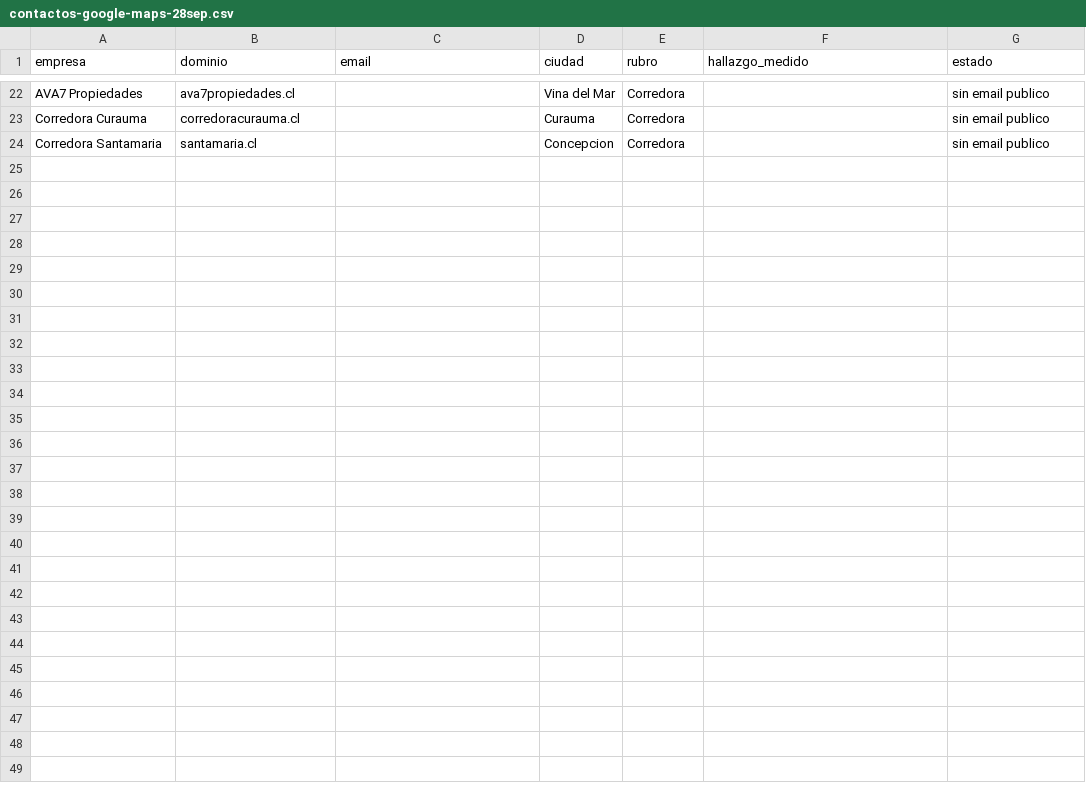
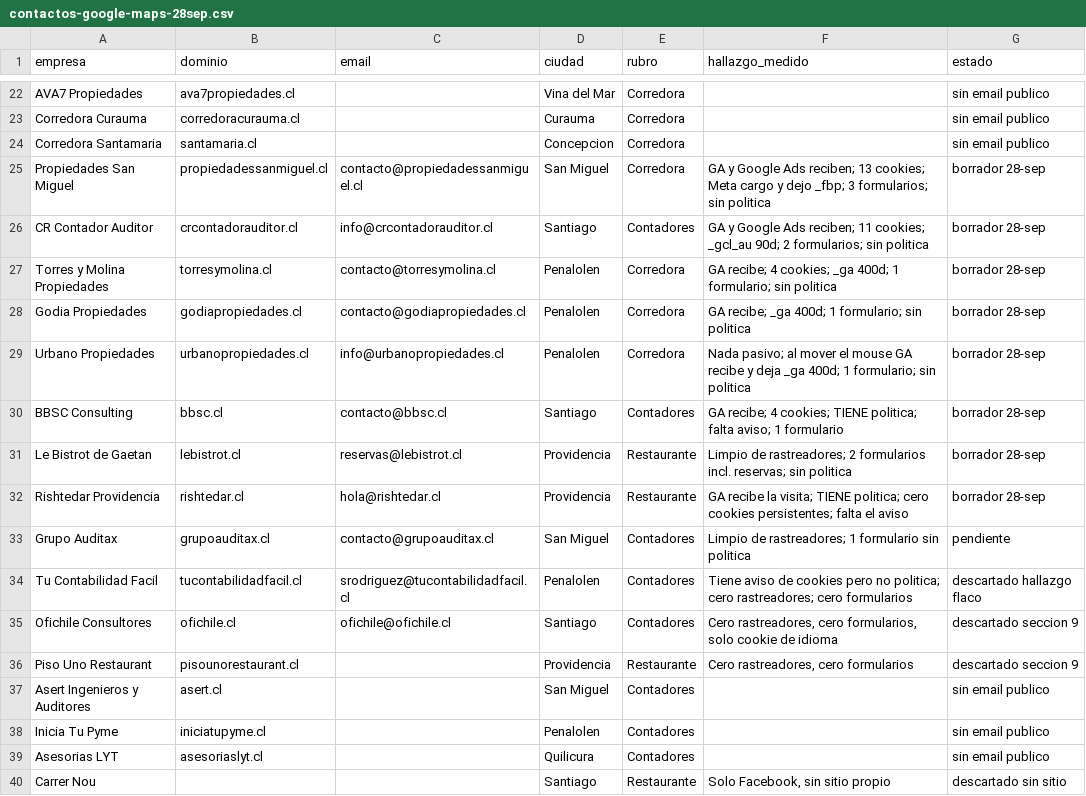
Before and after one commit to rvalleespin/spindlelab, a CSV file: ventas/contactos-google-maps-28sep.csv, drawn as a sheet; only a part is shown, gaps mark what is left out; the diff names each change by its address in the sheet, - before the commit and + after, or states it on an @@ line.

```diff
--- a/ventas/contactos-google-maps-28sep.csv
+++ b/ventas/contactos-google-maps-28sep.csv
+row 25: Propiedades San Miguel | propiedadessanmiguel.cl | contacto@propiedadessanmiguel.cl | San Miguel | Corredora | GA y Google Ads reciben; 13 cookies; Meta cargo y dejo _fbp; 3 formularios; sin politica | borrador 28-sep
+row 26: CR Contador Auditor | crcontadorauditor.cl | info@crcontadorauditor.cl | Santiago | Contadores | GA y Google Ads reciben; 11 cookies; _gcl_au 90d; 2 formularios; sin politica | borrador 28-sep
+row 27: Torres y Molina Propiedades | torresymolina.cl | contacto@torresymolina.cl | Penalolen | Corredora | GA recibe; 4 cookies; _ga 400d; 1 formulario; sin politica | borrador 28-sep
+row 28: Godia Propiedades | godiapropiedades.cl | contacto@godiapropiedades.cl | Penalolen | Corredora | GA recibe; _ga 400d; 1 formulario; sin politica | borrador 28-sep
+row 29: Urbano Propiedades | urbanopropiedades.cl | info@urbanopropiedades.cl | Penalolen | Corredora | Nada pasivo; al mover el mouse GA recibe y deja _ga 400d; 1 formulario; sin politica | borrador 28-sep
+row 30: BBSC Consulting | bbsc.cl | contacto@bbsc.cl | Santiago | Contadores | GA recibe; 4 cookies; TIENE politica; falta aviso; 1 formulario | borrador 28-sep
+row 31: Le Bistrot de Gaetan | lebistrot.cl | reservas@lebistrot.cl | Providencia | Restaurante | Limpio de rastreadores; 2 formularios incl. reservas; sin politica | borrador 28-sep
+row 32: Rishtedar Providencia | rishtedar.cl | hola@rishtedar.cl | Providencia | Restaurante | GA recibe la visita; TIENE politica; cero cookies persistentes; falta el aviso | borrador 28-sep
+row 33: Grupo Auditax | grupoauditax.cl | contacto@grupoauditax.cl | San Miguel | Contadores | Limpio de rastreadores; 1 formulario sin politica | pendiente
+row 34: Tu Contabilidad Facil | tucontabilidadfacil.cl | srodriguez@tucontabilidadfacil.cl | Penalolen | Contadores | Tiene aviso de cookies pero no politica; cero rastreadores; cero formularios | descartado hallazgo flaco
+row 35: Ofichile Consultores | ofichile.cl | ofichile@ofichile.cl | Santiago | Contadores | Cero rastreadores, cero formularios, solo cookie de idioma | descartado seccion 9
+row 36: Piso Uno Restaurant | pisounorestaurant.cl |  | Providencia | Restaurante | Cero rastreadores, cero formularios | descartado seccion 9
+row 37: Asert Ingenieros y Auditores | asert.cl |  | San Miguel | Contadores |  | sin email publico
+row 38: Inicia Tu Pyme | iniciatupyme.cl |  | Penalolen | Contadores |  | sin email publico
+row 39: Asesorias LYT | asesoriaslyt.cl |  | Quilicura | Contadores |  | sin email publico
+row 40: Carrer Nou |  |  | Santiago | Restaurante | Solo Facebook, sin sitio propio | descartado sin sitio
```
